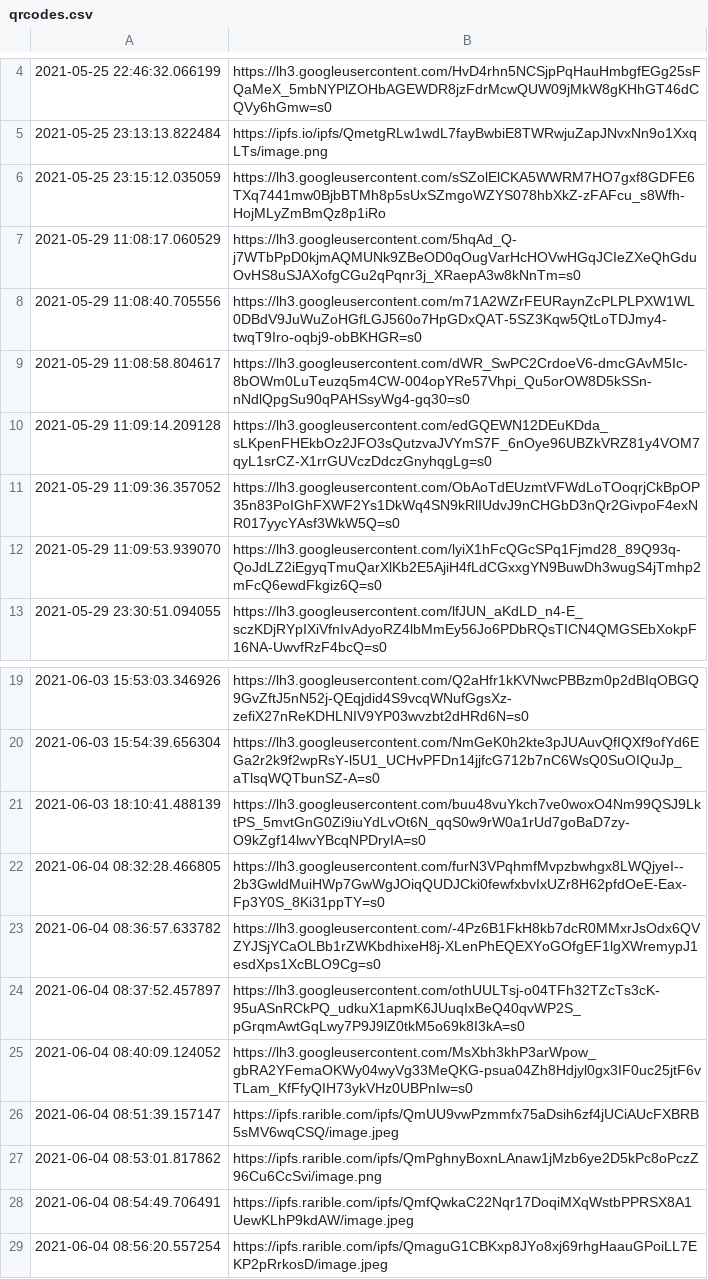
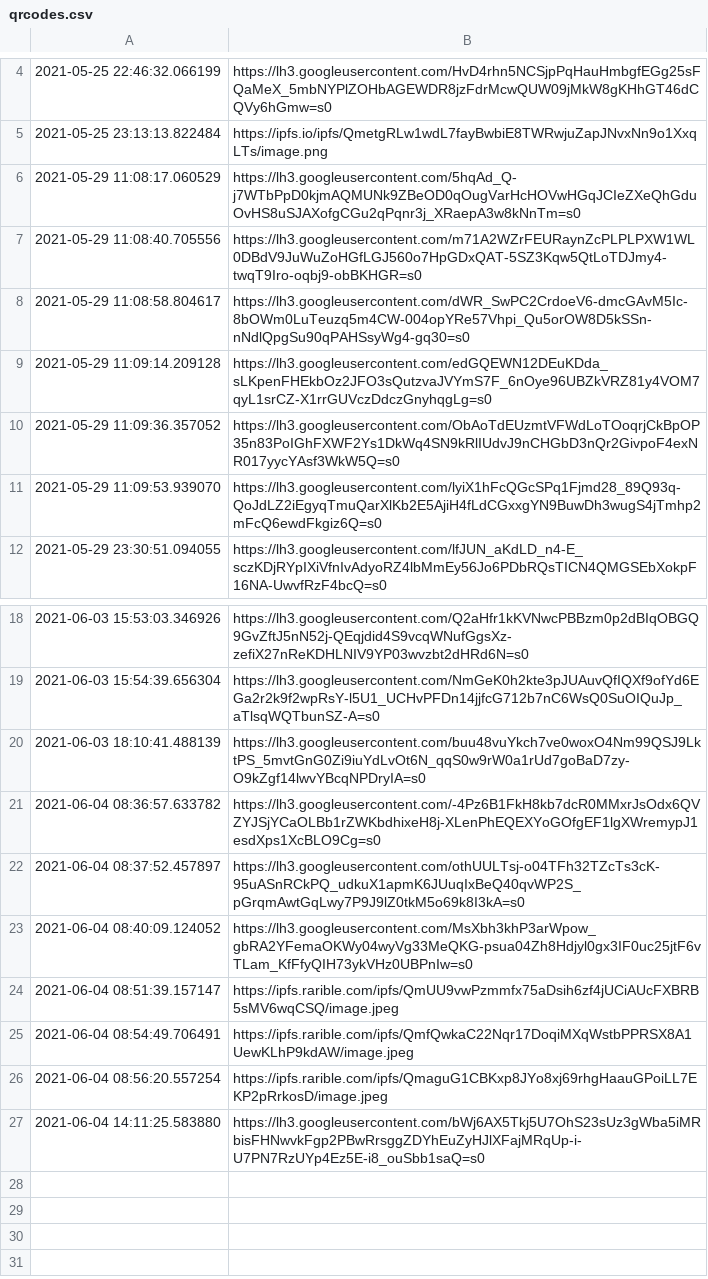
Before and after one commit to snarflakes/ganpunks, a CSV file: qrcodes.csv, drawn as a sheet; only a part is shown, gaps mark what is left out; removed rows and columns are numbered as before the commit, all else as after; the diff names each change by its address in the sheet, - before the commit and + after, or states it on an @@ line.

```diff
--- a/qrcodes.csv
+++ b/qrcodes.csv
-row 6: 2021-05-25 23:15:12.035059 | https://lh3.googleusercontent.com/sSZolElCKA5WWRM7HO7gxf8GDFE6TXq7441mw0BjbBTMh8p5sUxSZmgoWZYS078hbXkZ-zFAFcu_s8Wfh-HojMLyZmBmQz8p1iRo
-row 22: 2021-06-04 08:32:28.466805 | https://lh3.googleusercontent.com/furN3VPqhmfMvpzbwhgx8LWQjyeI--2b3GwldMuiHWp7GwWgJOiqQUDJCki0fewfxbvIxUZr8H62pfdOeE-Eax-Fp3Y0S_8Ki31ppTY=s0
-row 27: 2021-06-04 08:53:01.817862 | https://ipfs.rarible.com/ipfs/QmPghnyBoxnLAnaw1jMzb6ye2D5kPc8oPczZ96Cu6CcSvi/image.png
+row 27: 2021-06-04 14:11:25.583880 | https://lh3.googleusercontent.com/bWj6AX5Tkj5U7OhS23sUz3gWba5iMRbisFHNwvkFgp2PBwRrsggZDYhEuZyHJlXFajMRqUp-i-U7PN7RzUYp4Ez5E-i8_ouSbb1saQ=s0
```
Also changed, not shown: 1 other file.
